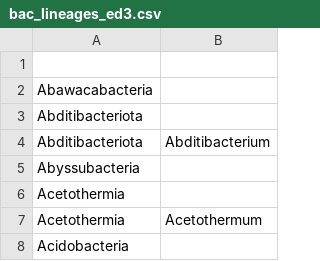
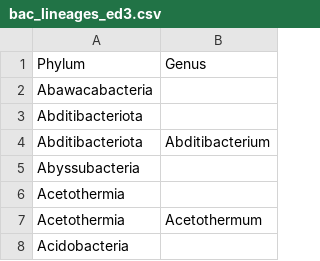
Before and after one commit to fhsantanna/bibliometrics, a CSV file: bac_lineages_ed3.csv, drawn as a sheet; only a part is shown.

Commit message:
Update bac_lineages_ed3.csv

```diff
--- a/bac_lineages_ed3.csv
+++ b/bac_lineages_ed3.csv
@@ -1,2 +1,2 @@
-,
+Phylum,Genus
 Abawacabacteria,
```
